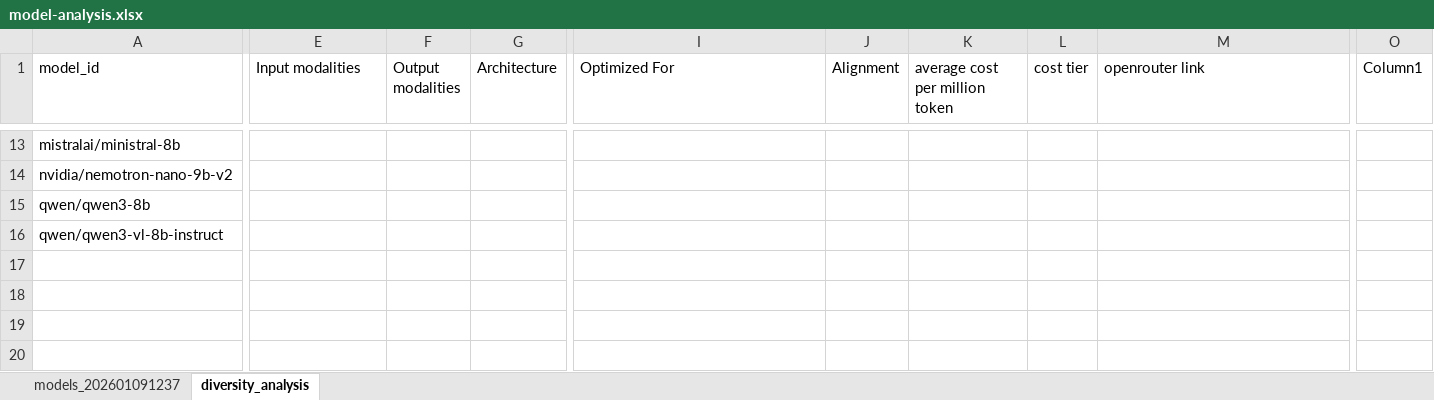
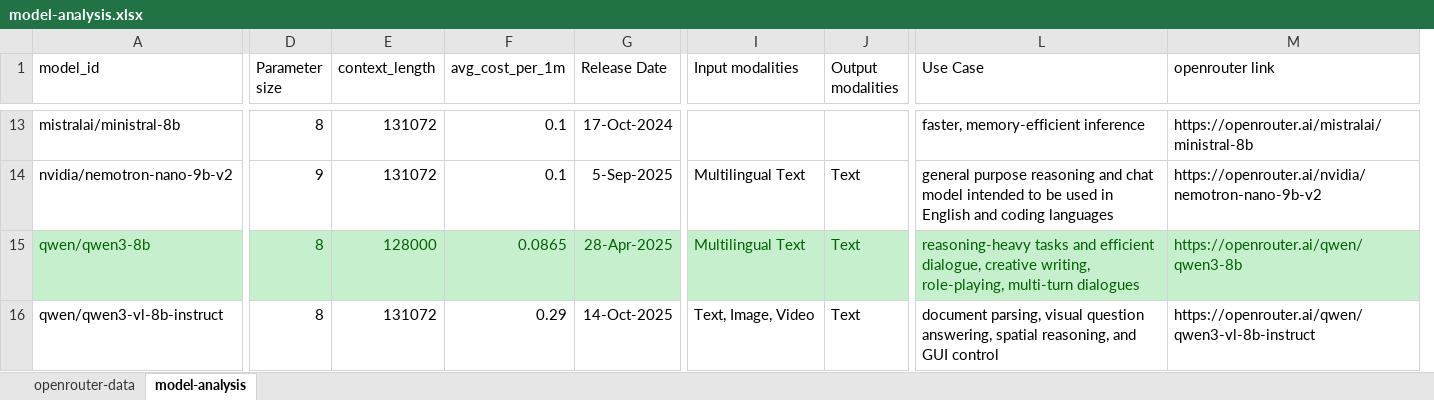
Before and after one commit to julianbht/llm-ensemble, an Excel workbook: artifacts/analysis/model-analysis.xlsx, sheet model-analysis, drawn as a sheet; only a part is shown, gaps mark what is left out; values as stored, in another font and other column widths than the file's, no borders; table styles not drawn; removed rows and columns are numbered as before the commit, all else as after; the diff covers the shown part only; the diff names each change by its address in the sheet, - before the commit and + after, or states it on an @@ line.

```diff
--- a/artifacts/analysis/model-analysis.xlsx (sheet model-analysis)
+++ b/artifacts/analysis/model-analysis.xlsx (sheet model-analysis)
-sheet tab: models_202601091237
+sheet tab: openrouter-data
-sheet tab: diversity_analysis
+sheet tab: model-analysis
+column D (Parameter size), rows 13-16: 8 | 9 | 8 | 8
+column E (context_length), rows 13-16: 131072 | 131072 | 128000 | 131072
+column F (avg_cost_per_1m), rows 13-16: 0.1 | 0.1 | 0.0865 | 0.29
+column G (Release Date), rows 13-16: 17-Oct-2024 | 5-Sep-2025 | 28-Apr-2025 | 14-Oct-2025
-column G (Architecture), empty
-column J (Alignment), empty
-column K (average cost per million token), empty
-column L (cost tier), empty
-column O (Column1), empty
-L1: Optimized For
+L1: Use Case
-L13 (Use Case): (empty)
+L13 (Use Case): faster, memory-efficient inference
-M13 (openrouter link): (empty)
+M13 (openrouter link): https://openrouter.ai/mistralai/ministral-8b
-I14:I15 (Input modalities): (empty)
+I14:I15 (Input modalities): Multilingual Text
-J14:J16 (Output modalities): (empty)
+J14:J16 (Output modalities): Text
-L14 (Use Case): (empty)
+L14 (Use Case): general purpose reasoning and chat model intended to be used in English and coding languages
-M14 (openrouter link): (empty)
+M14 (openrouter link): https://openrouter.ai/nvidia/nemotron-nano-9b-v2
@@ A15 fill: none → #C6EFCE, text colour: black → #006100 @@
-I15:J15 fill: none
+I15:J15 fill: #C6EFCE
-L15 fill: none
+L15 fill: #C6EFCE
-L15 (Use Case): (empty)
+L15 (Use Case): reasoning-heavy tasks and efficient dialogue, creative writing, role-playing, multi-turn dialogues
-M15 (openrouter link): (empty)
+M15 (openrouter link): https://openrouter.ai/qwen/qwen3-8b
-M15 fill: none
+M15 fill: #C6EFCE
-I16 (Input modalities): (empty)
+I16 (Input modalities): Text, Image, Video
-L16 (Use Case): (empty)
+L16 (Use Case): document parsing, visual question answering, spatial reasoning, and GUI control
-M16 (openrouter link): (empty)
+M16 (openrouter link): https://openrouter.ai/qwen/qwen3-vl-8b-instruct
```
Also changed, not shown: 33 edited cells and cell formats elsewhere in this sheet, 1 other file.
